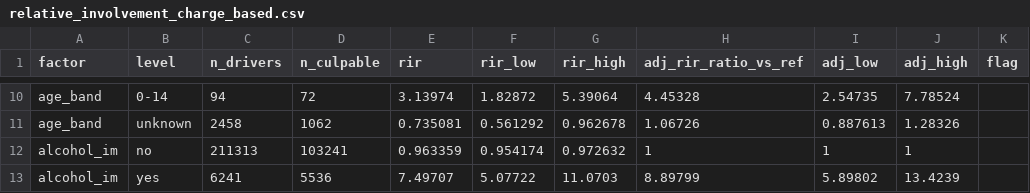
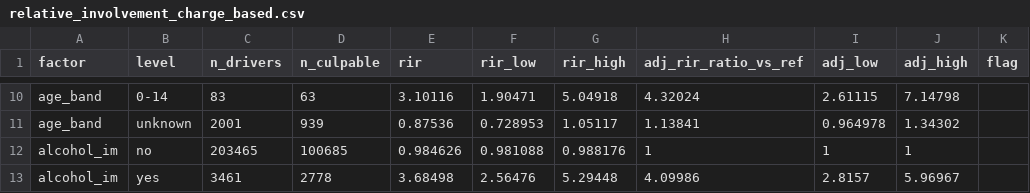
Before and after one commit to RAHV-FB/nhtsa-stats-US, a CSV file: outputs/tables/exposure/relative_involvement_charge_based.csv, drawn as a sheet; only a part is shown, gaps mark what is left out; the diff covers the shown part only; the diff names each change by its address in the sheet, - before the commit and + after, or states it on an @@ line.

```diff
--- a/outputs/tables/exposure/relative_involvement_charge_based.csv
+++ b/outputs/tables/exposure/relative_involvement_charge_based.csv
-C10 (n_drivers): 94
+C10 (n_drivers): 83
-D10 (n_culpable): 72
+D10 (n_culpable): 63
-E10 (rir): 3.13974
+E10 (rir): 3.10116
-F10 (rir_low): 1.82872
+F10 (rir_low): 1.90471
-G10 (rir_high): 5.39064
+G10 (rir_high): 5.04918
-H10 (adj_rir_ratio_vs_ref): 4.45328
+H10 (adj_rir_ratio_vs_ref): 4.32024
-I10 (adj_low): 2.54735
+I10 (adj_low): 2.61115
-J10 (adj_high): 7.78524
+J10 (adj_high): 7.14798
-C11 (n_drivers): 2458
+C11 (n_drivers): 2001
-D11 (n_culpable): 1062
+D11 (n_culpable): 939
-E11 (rir): 0.735081
+E11 (rir): 0.87536
-F11 (rir_low): 0.561292
+F11 (rir_low): 0.728953
-G11 (rir_high): 0.962678
+G11 (rir_high): 1.05117
-H11 (adj_rir_ratio_vs_ref): 1.06726
+H11 (adj_rir_ratio_vs_ref): 1.13841
-I11 (adj_low): 0.887613
+I11 (adj_low): 0.964978
-J11 (adj_high): 1.28326
+J11 (adj_high): 1.34302
-C12 (n_drivers): 211313
+C12 (n_drivers): 203465
-D12 (n_culpable): 103241
+D12 (n_culpable): 100685
-E12 (rir): 0.963359
+E12 (rir): 0.984626
-F12 (rir_low): 0.954174
+F12 (rir_low): 0.981088
-G12 (rir_high): 0.972632
+G12 (rir_high): 0.988176
-C13 (n_drivers): 6241
+C13 (n_drivers): 3461
-D13 (n_culpable): 5536
+D13 (n_culpable): 2778
-E13 (rir): 7.49707
+E13 (rir): 3.68498
-F13 (rir_low): 5.07722
+F13 (rir_low): 2.56476
-G13 (rir_high): 11.0703
+G13 (rir_high): 5.29448
-H13 (adj_rir_ratio_vs_ref): 8.89799
+H13 (adj_rir_ratio_vs_ref): 4.09986
-I13 (adj_low): 5.89802
+I13 (adj_low): 2.8157
-J13 (adj_high): 13.4239
+J13 (adj_high): 5.96967
```
Also changed, not shown: 61 edited cells elsewhere in this file, outputs/tables/exposure/relative_involvement.csv, outputs/tables/exposure/relative_involvement_ka.csv, 12 other files.
